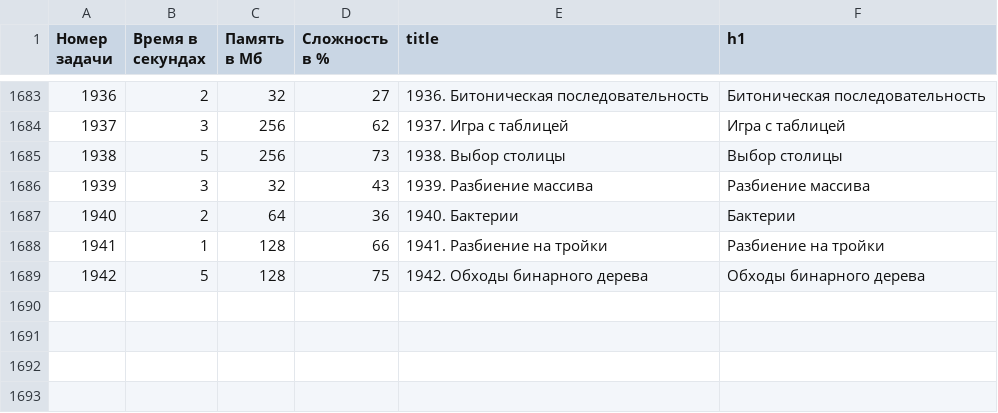
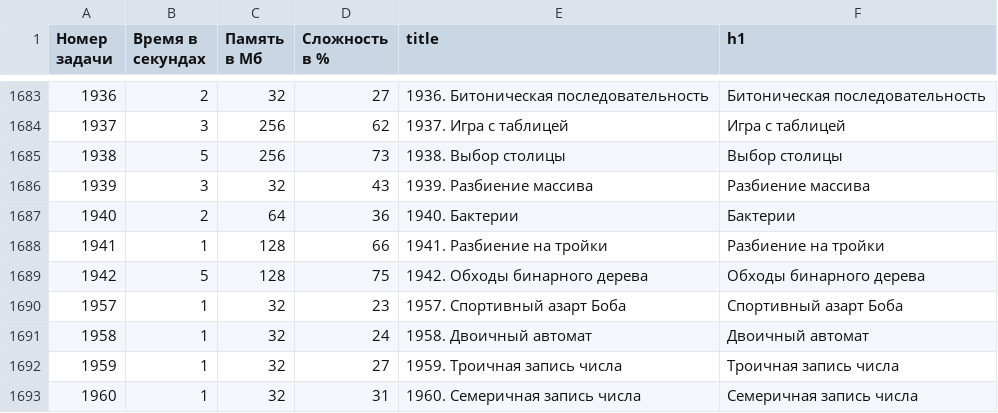
Before and after one commit to BorisMenshikov/acmp-problem-complexity-data, a CSV file: acmp-problem-info-current.csv, drawn as a sheet; only a part is shown, gaps mark what is left out; the diff names each change by its address in the sheet, - before the commit and + after, or states it on an @@ line.

```diff
--- a/acmp-problem-info-current.csv
+++ b/acmp-problem-info-current.csv
+row 1690: 1957 | 1 | 32 | 23 | 1957. Спортивный азарт Боба | Спортивный азарт Боба
+row 1691: 1958 | 1 | 32 | 24 | 1958. Двоичный автомат | Двоичный автомат
+row 1692: 1959 | 1 | 32 | 27 | 1959. Троичная запись числа | Троичная запись числа
+row 1693: 1960 | 1 | 32 | 31 | 1960. Семеричная запись числа | Семеричная запись числа
```
Also changed, not shown: acmp-problem-complexity-current.csv, 1 other file.
